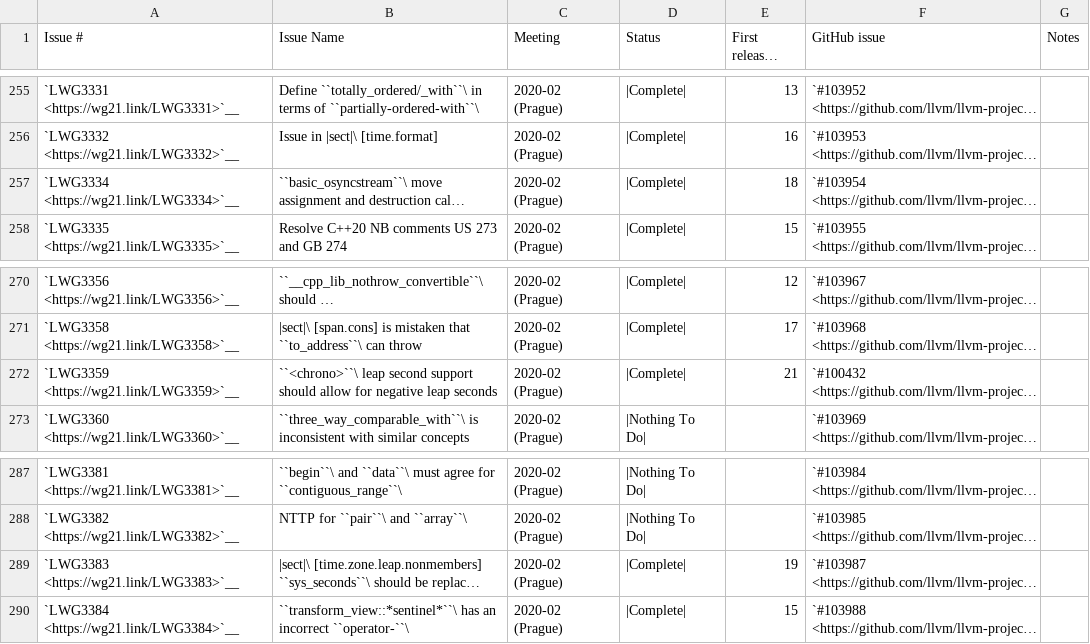
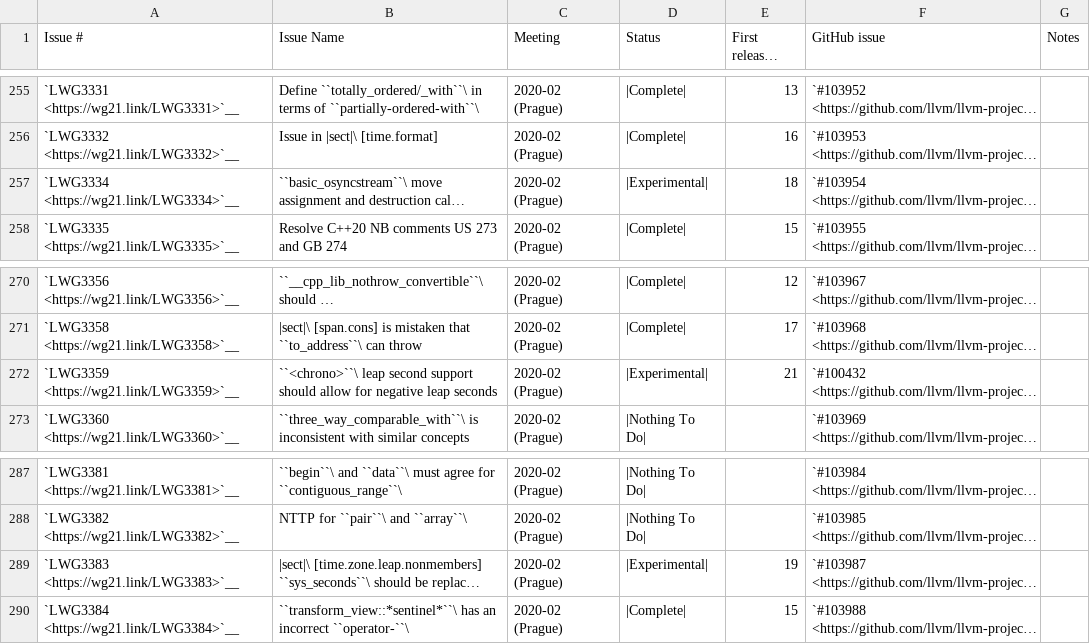
Before and after one commit to chromium-full-mirror/external_github.com_llvm_llvm-project_libcxx, a CSV file: docs/Status/Cxx20Issues.csv, drawn as a sheet; only a part is shown, gaps mark what is left out; long unchanged cells end in …; the diff covers the shown part only; the diff names each change by its address in the sheet, - before the commit and + after, or states it on an @@ line.

```diff
--- a/docs/Status/Cxx20Issues.csv
+++ b/docs/Status/Cxx20Issues.csv
-D257 (Status): |Complete|
+D257 (Status): |Experimental|
-D272 (Status): |Complete|
+D272 (Status): |Experimental|
-D289 (Status): |Complete|
+D289 (Status): |Experimental|
```
Also changed, not shown: 7 edited cells elsewhere in this file, docs/Status/Cxx20Papers.csv, docs/Status/Cxx23Issues.csv, 3 other files.
